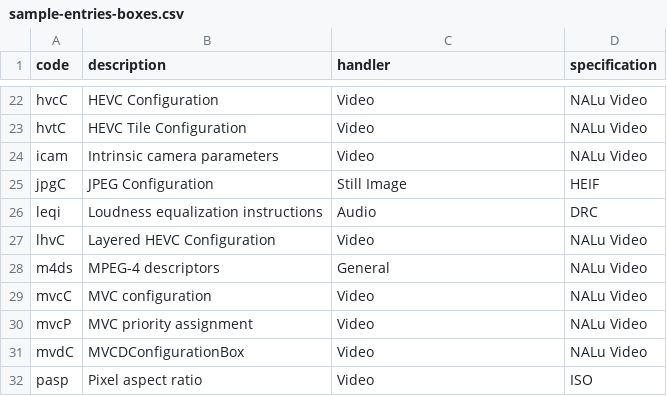
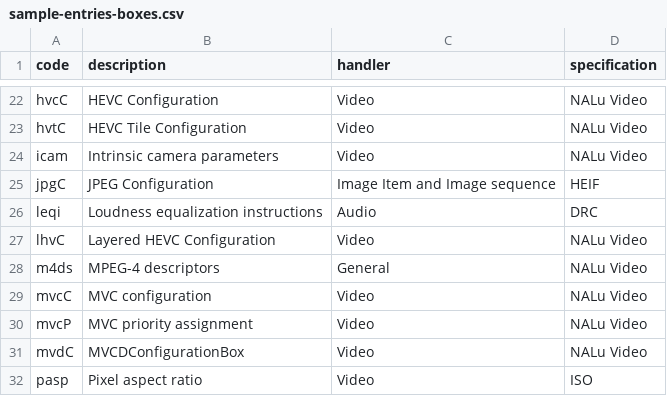
Before and after one commit to mp4ra/mp4ra.github.io, a CSV file: CSV/sample-entries-boxes.csv, drawn as a sheet; only a part is shown, gaps mark what is left out.

Commit message:
Corrected handler for prem item ref.

```diff
--- a/CSV/sample-entries-boxes.csv
+++ b/CSV/sample-entries-boxes.csv
@@ -24,3 +24,3 @@ hvtC,HEVC Tile Configuration,Video,NALu Video
 icam,Intrinsic camera parameters,Video,NALu Video
-jpgC,JPEG Configuration,Still Image, HEIF
+jpgC,JPEG Configuration,Image Item and Image sequence,HEIF
 leqi,Loudness equalization instructions,Audio,DRC
```
